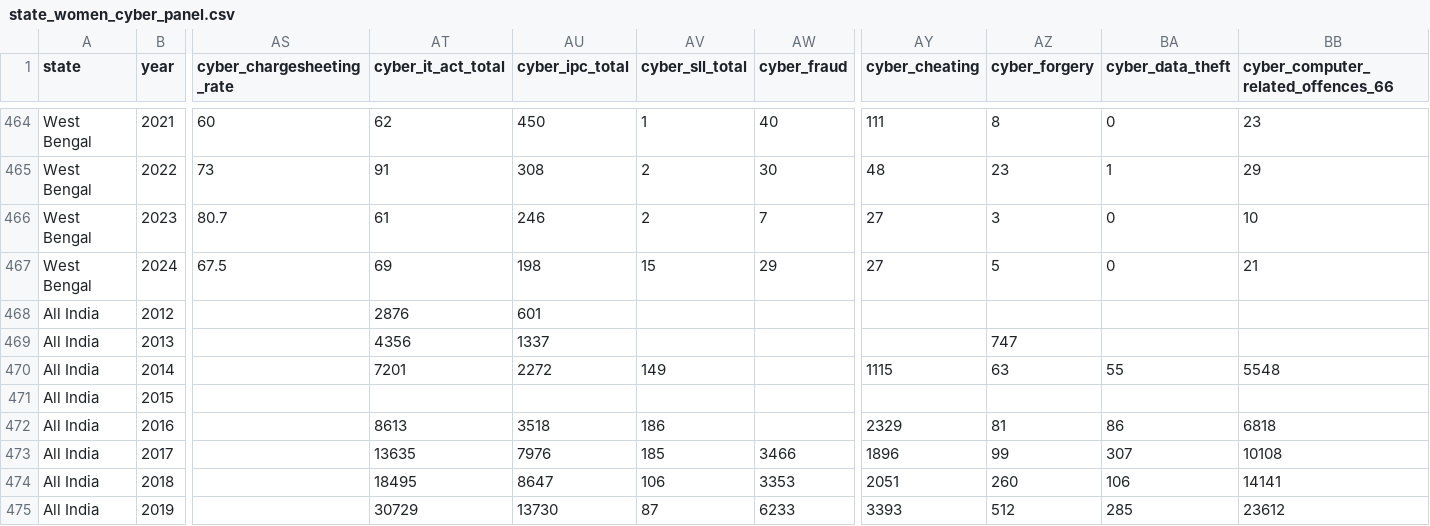
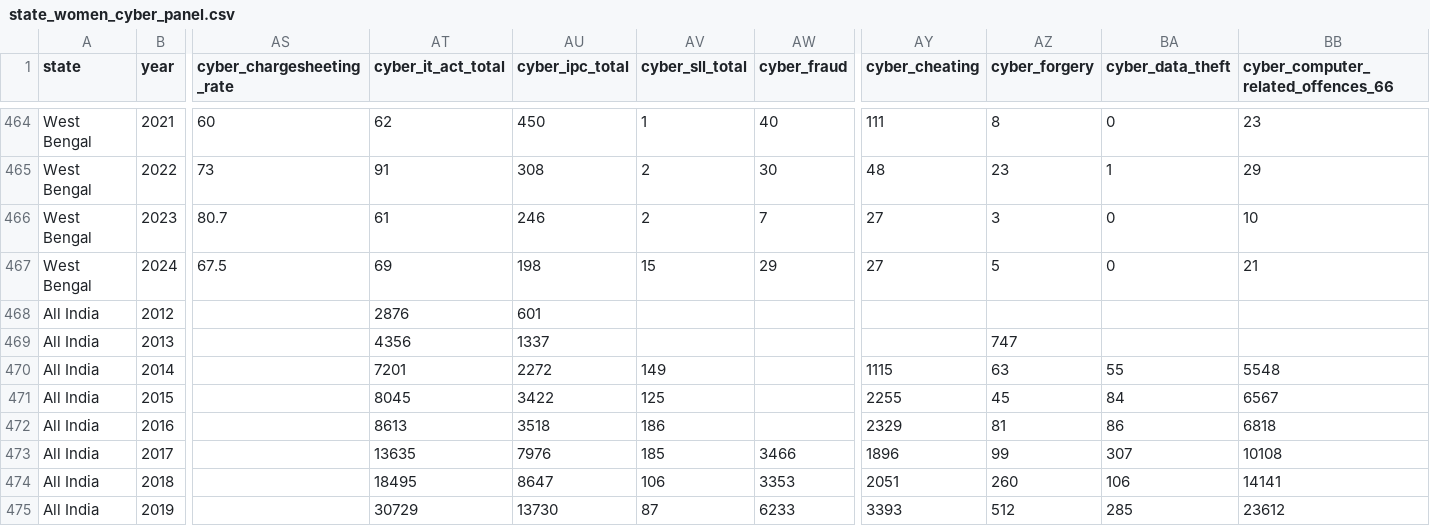
Before and after one commit to harshitaacd-dev/curly-octo-rotary-phone, a CSV file: data/clean/state_women_cyber_panel.csv, drawn as a sheet; only a part is shown, gaps mark what is left out; the diff names each change by its address in the sheet, - before the commit and + after, or states it on an @@ line.

```diff
--- a/data/clean/state_women_cyber_panel.csv
+++ b/data/clean/state_women_cyber_panel.csv
-AT471 (cyber_it_act_total): (empty)
+AT471 (cyber_it_act_total): 8045
-AU471 (cyber_ipc_total): (empty)
+AU471 (cyber_ipc_total): 3422
-AV471 (cyber_sll_total): (empty)
+AV471 (cyber_sll_total): 125
-AY471 (cyber_cheating): (empty)
+AY471 (cyber_cheating): 2255
-AZ471 (cyber_forgery): (empty)
+AZ471 (cyber_forgery): 45
-BA471 (cyber_data_theft): (empty)
+BA471 (cyber_data_theft): 84
-BB471: (empty)
+BB471: 6567
```
Also changed, not shown: data/clean/state_cyber_sexual_abusive.csv, 5 other files.
